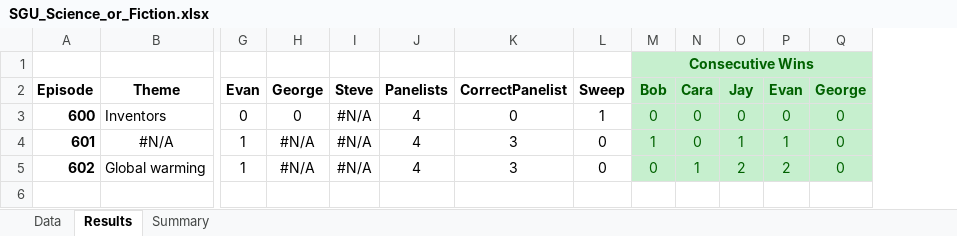
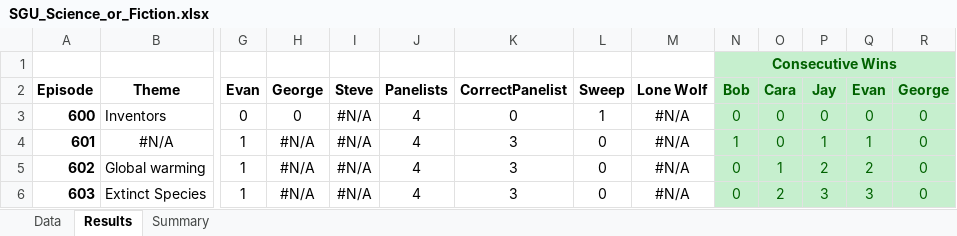
Before and after one commit to wayneheller/SGU_Science_or_Fiction, an Excel workbook: SGU_Science_or_Fiction.xlsx, sheet Results, drawn as a sheet; only a part is shown, gaps mark what is left out; values as stored, in another font and other column widths than the file's, no borders; rows hold the shown columns only; the diff names each change by its address in the sheet, - before the commit and + after, or states it on an @@ line.

Commit message:
updated after episode 603 + Lone Wolf summarization

```diff
--- a/SGU_Science_or_Fiction.xlsx (sheet Results)
+++ b/SGU_Science_or_Fiction.xlsx (sheet Results)
+column M, rows 2-5: Lone Wolf | #N/A | #N/A | #N/A
+row 6: 603 | Extinct Species | 1 | #N/A | #N/A | 4 | 3 | 0 | #N/A | 0 | 2 | 3 | 3 | 0
```
Also changed, not shown: sheet Summary, sheet Data, formulas that keep their value.
